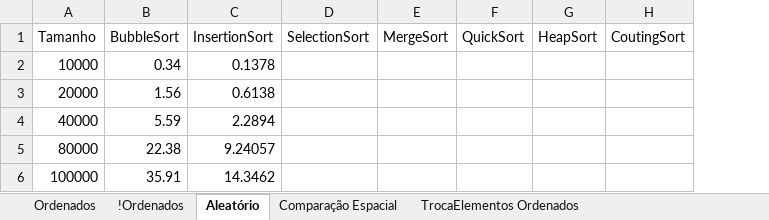
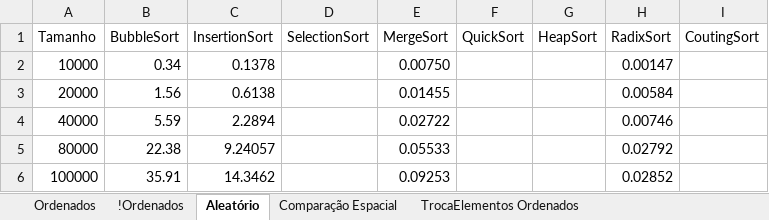
Before and after one commit to wavering-ruby/SortingAlgorithms, an Excel workbook: files/Rev00_DataGraphics_PTBR.xlsx, sheet Aleatório, drawn as a sheet; values as stored, in another font and other column widths than the file's, no borders; charts and pictures and table styles not drawn; the diff names each change by its address in the sheet, - before the commit and + after, or states it on an @@ line.

```diff
--- a/files/Rev00_DataGraphics_PTBR.xlsx (sheet Aleatório)
+++ b/files/Rev00_DataGraphics_PTBR.xlsx (sheet Aleatório)
+column H (RadixSort), rows 2-6: 0.00147 | 0.00584 | 0.00746 | 0.02792 | 0.02852
-E2 (MergeSort): (empty)
+E2 (MergeSort): 0.00750
-E3 (MergeSort): (empty)
+E3 (MergeSort): 0.01455
-E4 (MergeSort): (empty)
+E4 (MergeSort): 0.02722
-E5 (MergeSort): (empty)
+E5 (MergeSort): 0.05533
-E6 (MergeSort): (empty)
+E6 (MergeSort): 0.09253
```
Also changed, not shown: sheet TrocaElementos Ordenados, sheet TrocaElementos !Ordenados, sheet TrocaElementos Aleatório, sheet QtdComparaçõesOrdenados, sheet QtdComparações!Ordenados, sheet QtdComparaçõesAleatório, 3 more sheets, charts or pictures, 2 other files.
